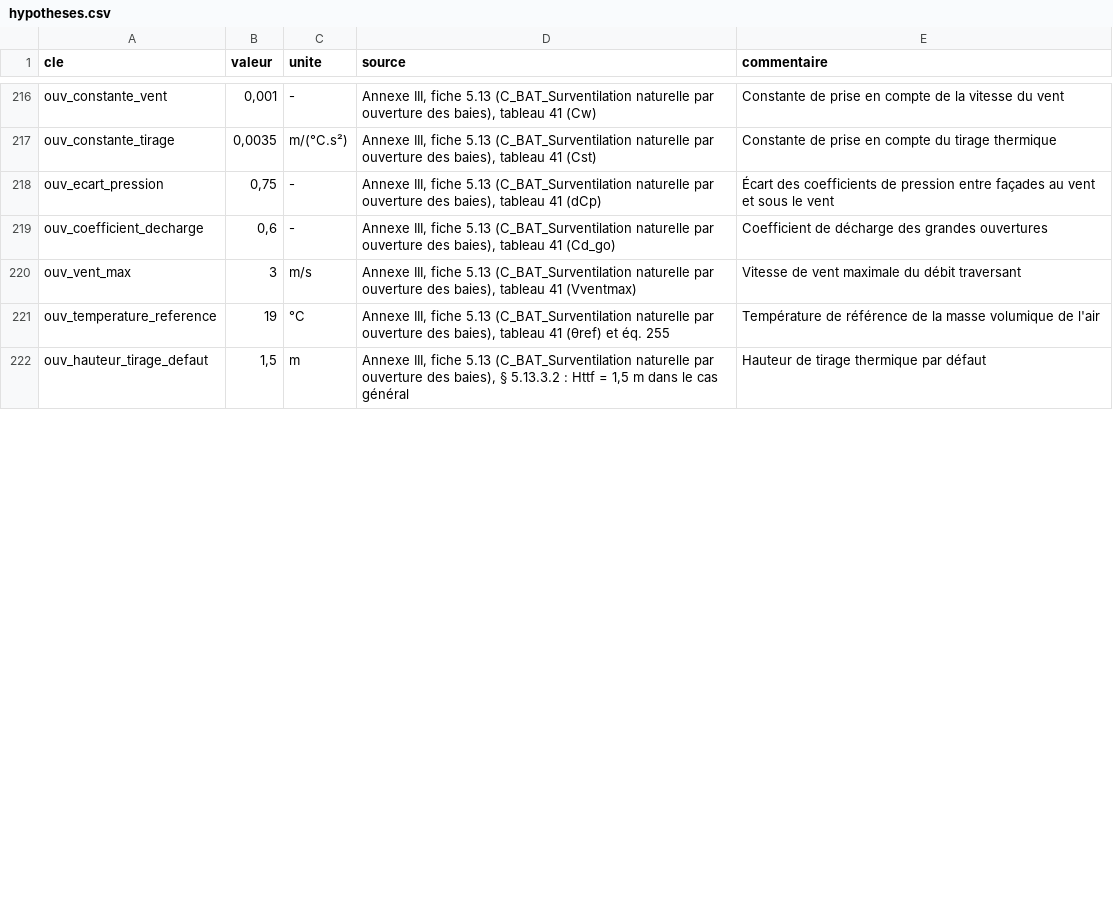
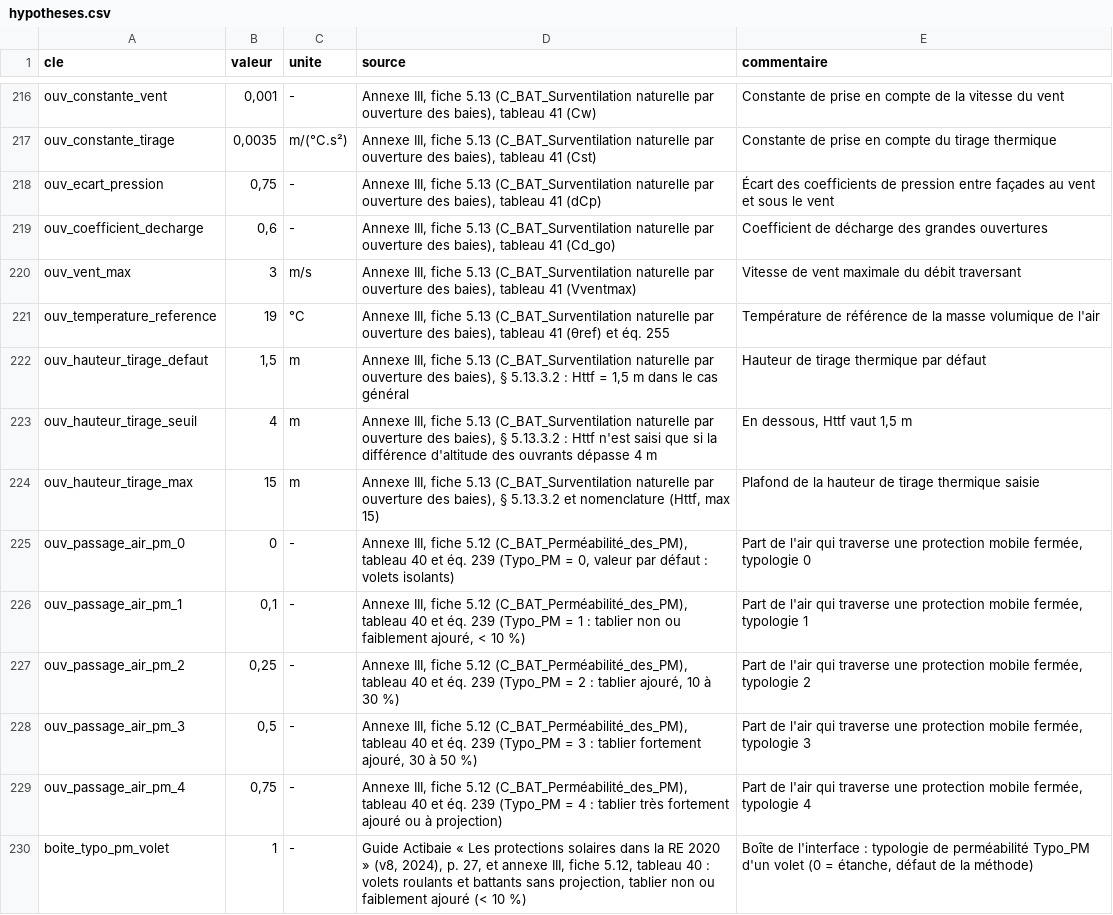
Before and after one commit to Alliages/explorateur_Bbio_DH, a CSV file: donnees/hypotheses.csv, drawn as a sheet; only a part is shown, gaps mark what is left out; the diff covers the shown part only.

```diff
--- a/donnees/hypotheses.csv
+++ b/donnees/hypotheses.csv
@@ -222 +222,9 @@ ouv_temperature_reference;19;°C;Annexe III, fiche 5.13 (C_BAT_Surventilation na
 ouv_hauteur_tirage_defaut;1,5;m;Annexe III, fiche 5.13 (C_BAT_Surventilation naturelle par ouverture des baies), § 5.13.3.2 : Httf = 1,5 m dans le cas général;Hauteur de tirage thermique par défaut
+ouv_hauteur_tirage_seuil;4;m;Annexe III, fiche 5.13 (C_BAT_Surventilation naturelle par ouverture des baies), § 5.13.3.2 : Httf n'est saisi que si la différence d'altitude des ouvrants dépasse 4 m;En dessous, Httf vaut 1,5 m
+ouv_hauteur_tirage_max;15;m;Annexe III, fiche 5.13 (C_BAT_Surventilation naturelle par ouverture des baies), § 5.13.3.2 et nomenclature (Httf, max 15);Plafond de la hauteur de tirage thermique saisie
+ouv_passage_air_pm_0;0;-;Annexe III, fiche 5.12 (C_BAT_Perméabilité_des_PM), tableau 40 et éq. 239 (Typo_PM = 0, valeur par défaut : volets isolants);Part de l'air qui traverse une protection mobile fermée, typologie 0
+ouv_passage_air_pm_1;0,1;-;Annexe III, fiche 5.12 (C_BAT_Perméabilité_des_PM), tableau 40 et éq. 239 (Typo_PM = 1 : tablier non ou faiblement ajouré, < 10 %);Part de l'air qui traverse une protection mobile fermée, typologie 1
+ouv_passage_air_pm_2;0,25;-;Annexe III, fiche 5.12 (C_BAT_Perméabilité_des_PM), tableau 40 et éq. 239 (Typo_PM = 2 : tablier ajouré, 10 à 30 %);Part de l'air qui traverse une protection mobile fermée, typologie 2
+ouv_passage_air_pm_3;0,5;-;Annexe III, fiche 5.12 (C_BAT_Perméabilité_des_PM), tableau 40 et éq. 239 (Typo_PM = 3 : tablier fortement ajouré, 30 à 50 %);Part de l'air qui traverse une protection mobile fermée, typologie 3
+ouv_passage_air_pm_4;0,75;-;Annexe III, fiche 5.12 (C_BAT_Perméabilité_des_PM), tableau 40 et éq. 239 (Typo_PM = 4 : tablier très fortement ajouré ou à projection);Part de l'air qui traverse une protection mobile fermée, typologie 4
+boite_typo_pm_volet;1;-;Guide Actibaie « Les protections solaires dans la RE 2020 » (v8, 2024), p. 27, et annexe III, fiche 5.12, tableau 40 : volets roulants et battants sans projection, tablier non ou faiblement ajouré (< 10 %);Boîte de l'interface : typologie de perméabilité Typo_PM d'un volet (0 = étanche, défaut de la méthode)
```
Also changed, not shown: 7 added rows and 2 edited cells elsewhere in this file, 29 other files.
